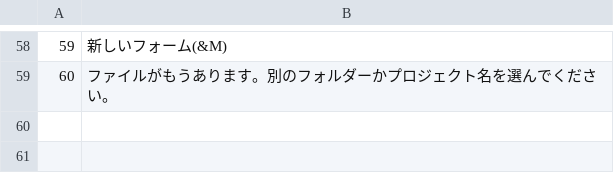
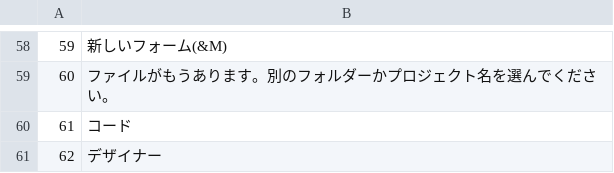
Before and after one commit to bellyoshi/ActBa64, a CSV file: src/projecteditor/ProjectEditor_lang_ja.csv, drawn as a sheet; only a part is shown, gaps mark what is left out; the diff names each change by its address in the sheet, - before the commit and + after, or states it on an @@ line.

```diff
--- a/src/projecteditor/ProjectEditor_lang_ja.csv
+++ b/src/projecteditor/ProjectEditor_lang_ja.csv
+row 60: 61 | コード
+row 61: 62 | デザイナー
```
Also changed, not shown: src/projecteditor/ProjectEditor_lang_en.csv, 11 other files.
